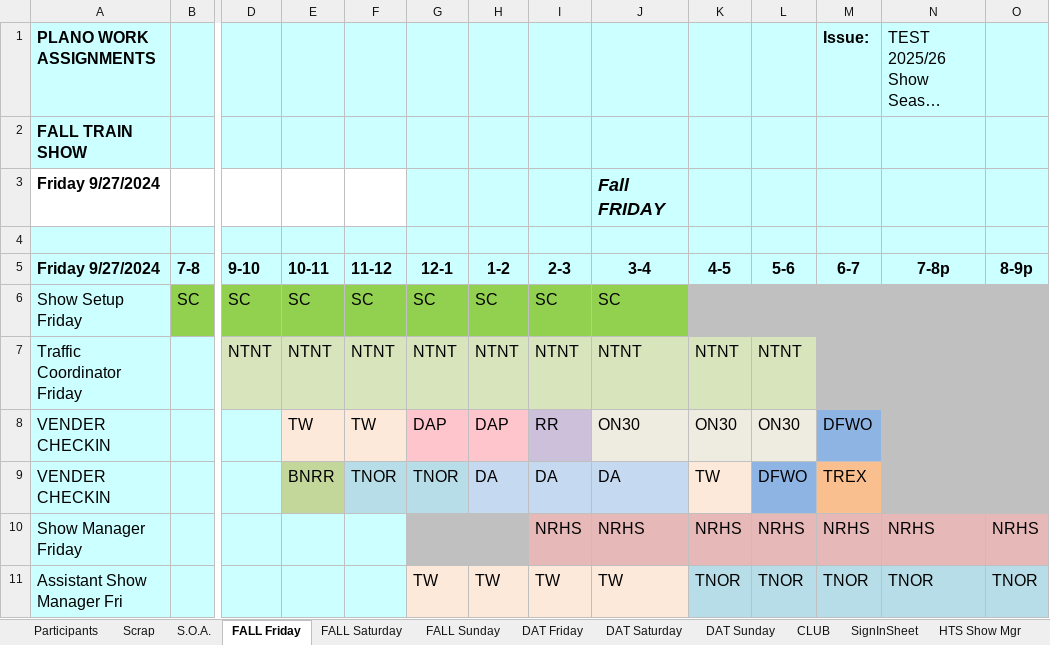
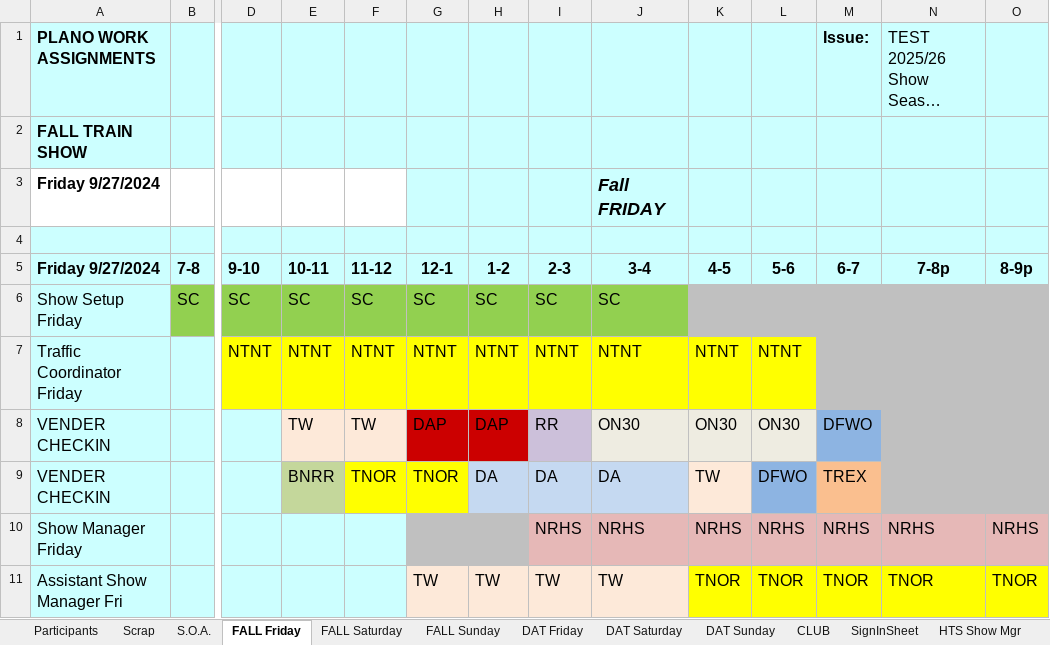
Before and after one commit to McLae/dfwtrainshows, an Excel workbook: ShowTasks without race.xlsm, sheet FALL Friday, drawn as a sheet; only a part is shown, gaps mark what is left out; long unchanged cells end in …; values as stored, in another font and other column widths than the file's, no borders; the diff names each change by its address in the sheet, - before the commit and + after, or states it on an @@ line.

```diff
--- a/ShowTasks without race.xlsm (sheet FALL Friday)
+++ b/ShowTasks without race.xlsm (sheet FALL Friday)
-D7:L7 fill: #D8E4BC
+D7:L7 fill: #FFFF00
-G8:H8 fill: #FFC5CC
+G8:H8 fill: #CC0000
-F9:G9 fill: #B7DEE8
+F9:G9 fill: #FFFF00
-K11:O11 fill: #B7DEE8
+K11:O11 fill: #FFFF00
```
Also changed, not shown: sheet CLUB, sheet Participants, sheet DAT Friday, sheet DAT Saturday, sheet S.O.A., sheet DAT Sunday, 3 more sheets, formulas that keep their value, charts or pictures, 24 other files.
